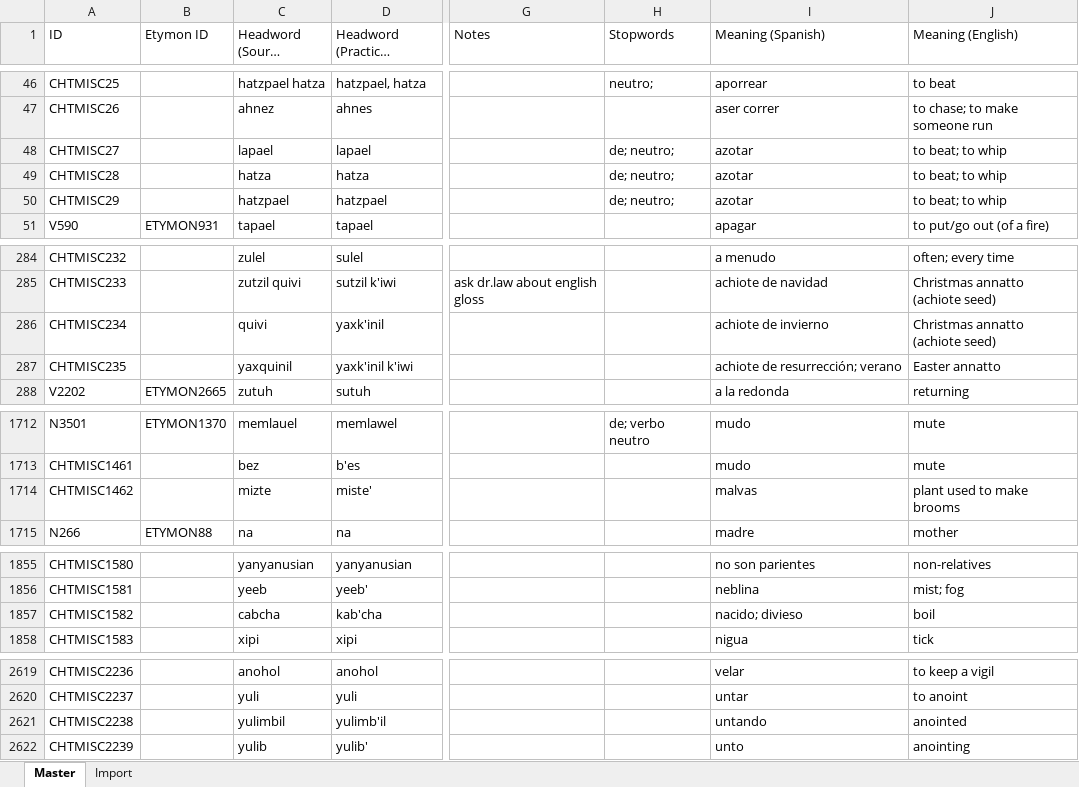
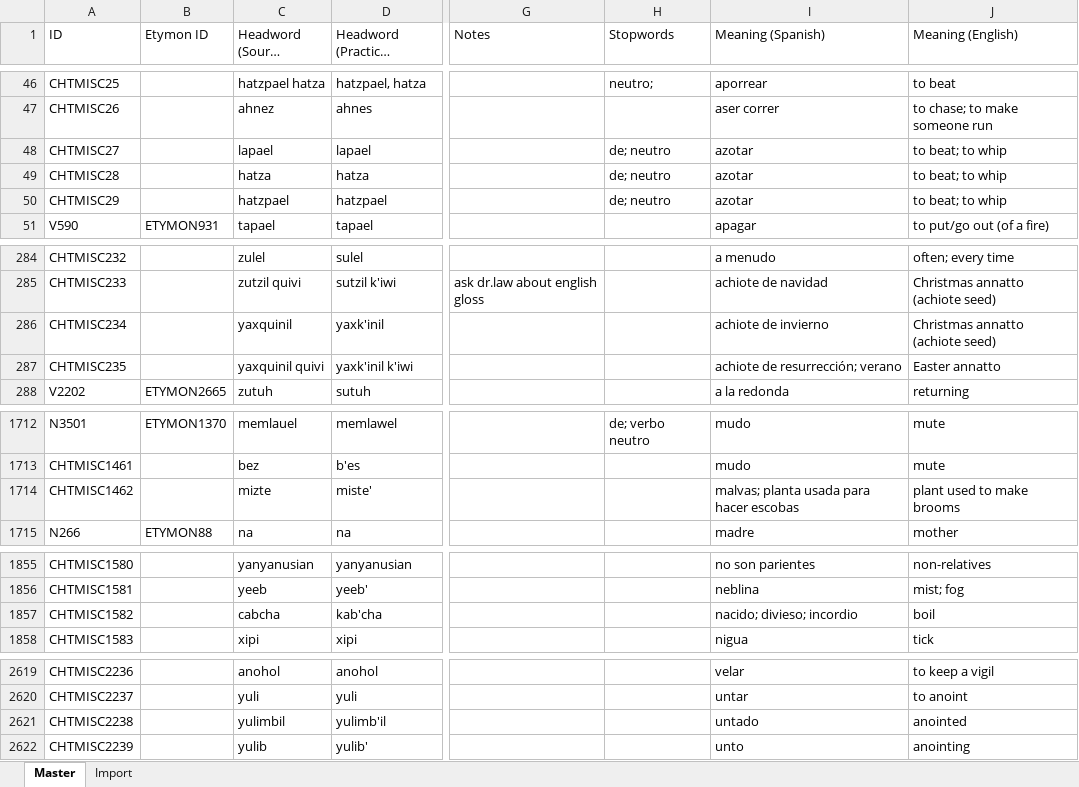
Before and after one commit to kevin14767/MAYALEX_Workflow, an Excel workbook: Ch'olti'-Wordlist-Expanded.xlsx, sheet Master, drawn as a sheet; only a part is shown, gaps mark what is left out; long unchanged cells end in …; values as stored, in another font and other column widths than the file's, no cell formats; the diff covers the shown part only; the diff names each change by its address in the sheet, - before the commit and + after, or states it on an @@ line.

Commit message:
Sources TBD

```diff
--- a/Ch'olti'-Wordlist-Expanded.xlsx (sheet Master)
+++ b/Ch'olti'-Wordlist-Expanded.xlsx (sheet Master)
-H48:H50 (Stopwords): de; neutro;
+H48:H50 (Stopwords): de; neutro
-C286 (Headword (Source Spelling)): quivi
+C286 (Headword (Source Spelling)): yaxquinil
-C287 (Headword (Source Spelling)): yaxquinil
+C287 (Headword (Source Spelling)): yaxquinil quivi
-I1714 (Meaning (Spanish)): malvas
+I1714 (Meaning (Spanish)): malvas; planta usada para hacer escobas
-I1857 (Meaning (Spanish)): nacido; divieso
+I1857 (Meaning (Spanish)): nacido; divieso; incordio
-I2621 (Meaning (Spanish)): untando
+I2621 (Meaning (Spanish)): untado
```
Also changed, not shown: 1 edited cell elsewhere in this sheet, sheet Import, cell formats, 4 other files.
